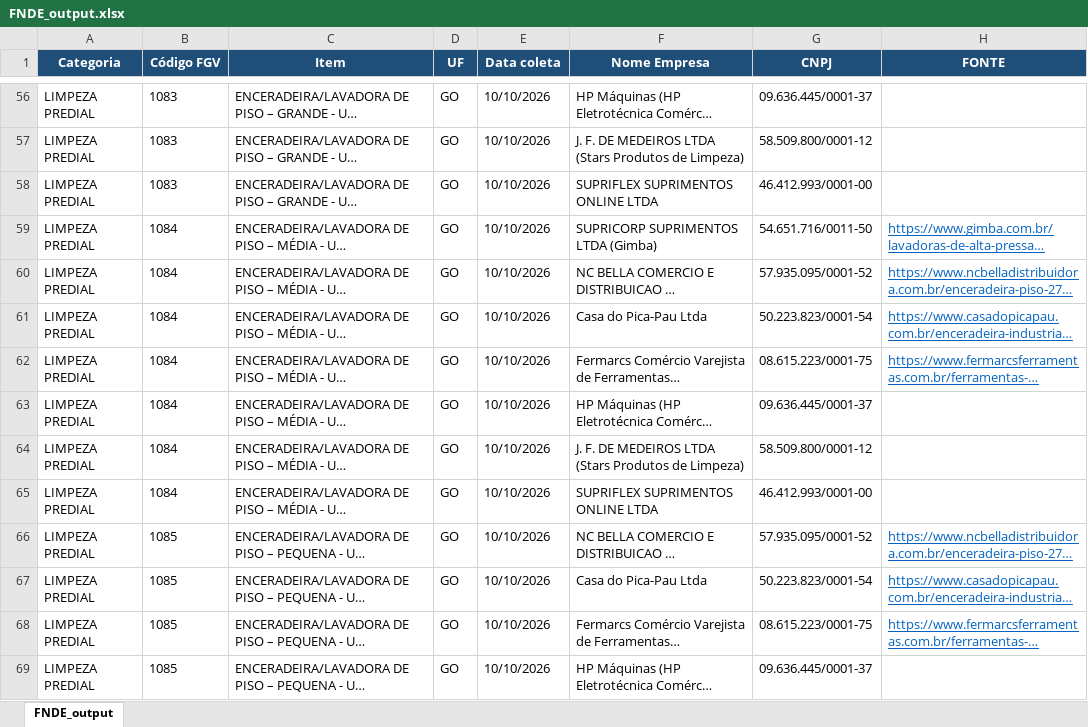
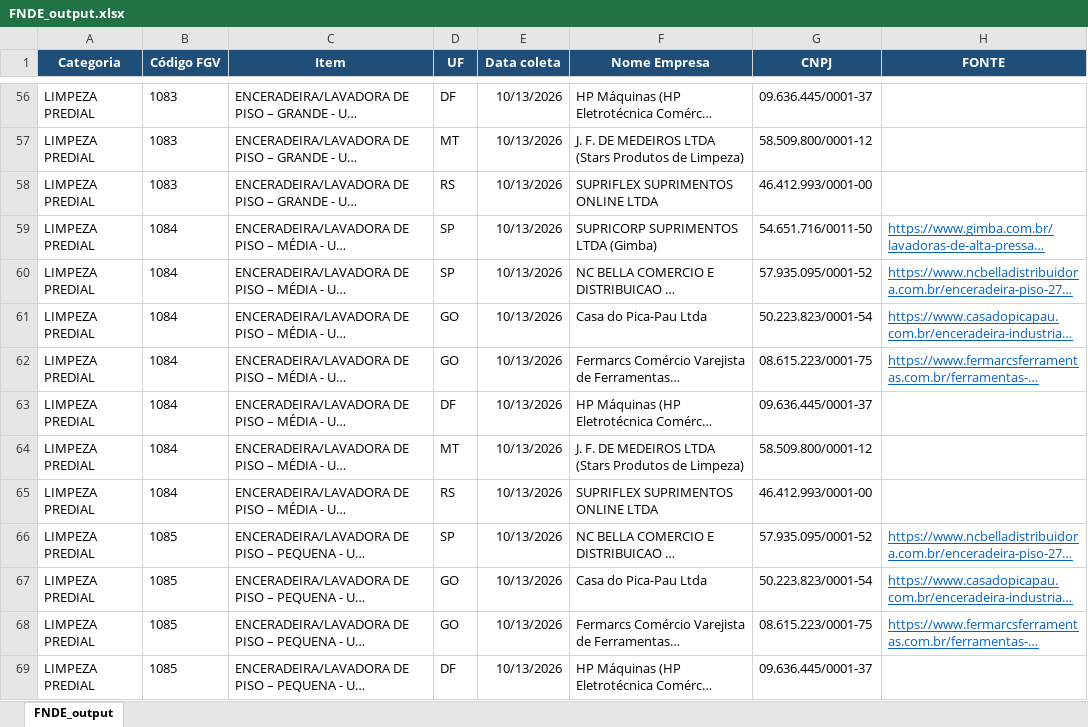
Before and after one commit to TamirysOliveira/fgv-fnde-centro-oeste, an Excel workbook: FNDE/Centro Oeste/Entrega/LIMPEZA PREDIAL/FNDE_output.xlsx, sheet FNDE_output, drawn as a sheet; only a part is shown, gaps mark what is left out; long unchanged cells end in …; values as stored, in another font and other column widths than the file's, no borders; the diff covers the shown part only; the diff names each change by its address in the sheet, - before the commit and + after, or states it on an @@ line.

```diff
--- a/FNDE/Centro Oeste/Entrega/LIMPEZA PREDIAL/FNDE_output.xlsx (sheet FNDE_output)
+++ b/FNDE/Centro Oeste/Entrega/LIMPEZA PREDIAL/FNDE_output.xlsx (sheet FNDE_output)
-D56 (UF): GO
+D56 (UF): DF
-E56:E69 (Data coleta): 10/10/2026
+E56:E69 (Data coleta): 10/13/2026
-D57 (UF): GO
+D57 (UF): MT
-D58 (UF): GO
+D58 (UF): RS
-D59:D60 (UF): GO
+D59:D60 (UF): SP
-D63 (UF): GO
+D63 (UF): DF
-D64 (UF): GO
+D64 (UF): MT
-D65 (UF): GO
+D65 (UF): RS
-D66 (UF): GO
+D66 (UF): SP
-D69 (UF): GO
+D69 (UF): DF
```
Also changed, not shown: 180 edited cells elsewhere in this sheet, FNDE/Centro Oeste/Entrega/EPI UNIFORME/FNDE_output.xlsx, FNDE/Centro Oeste/Entrega/LIMPEZA E HIGIENE/FNDE_output.xlsx, 11 other files.
